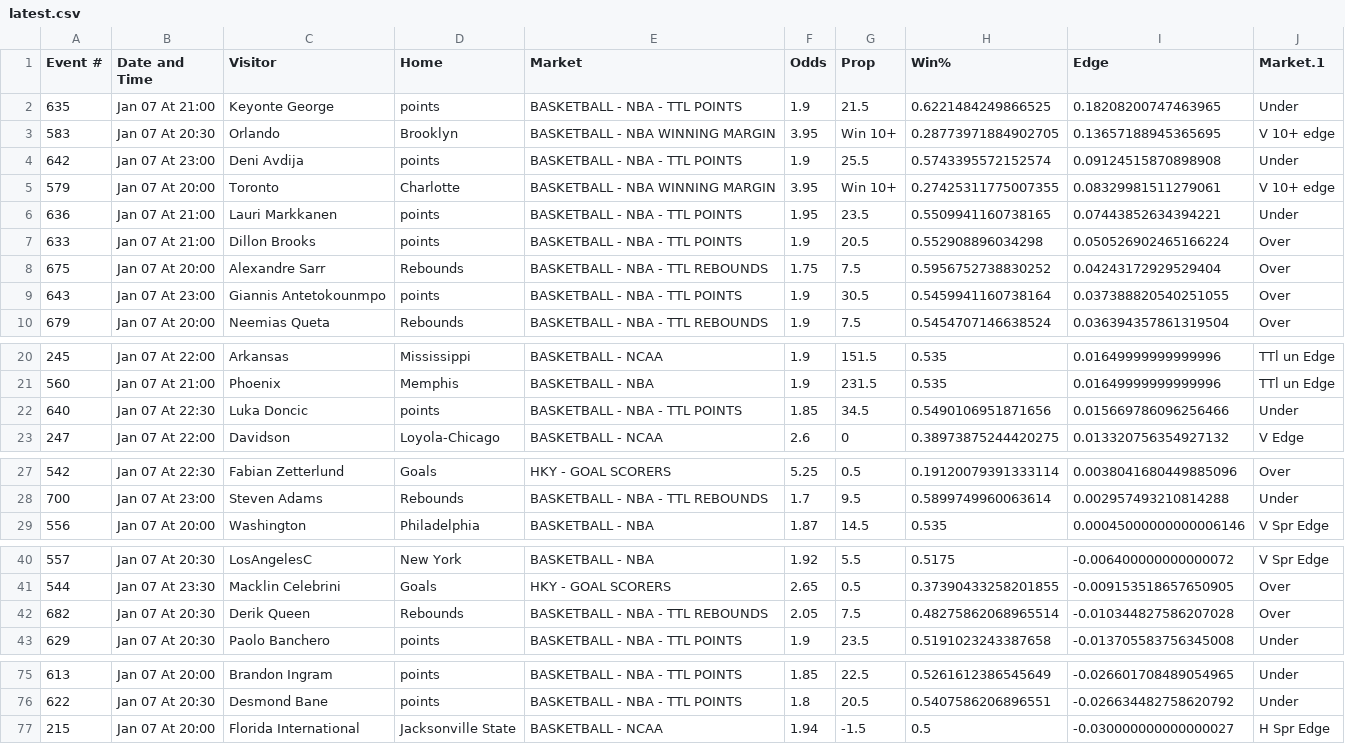
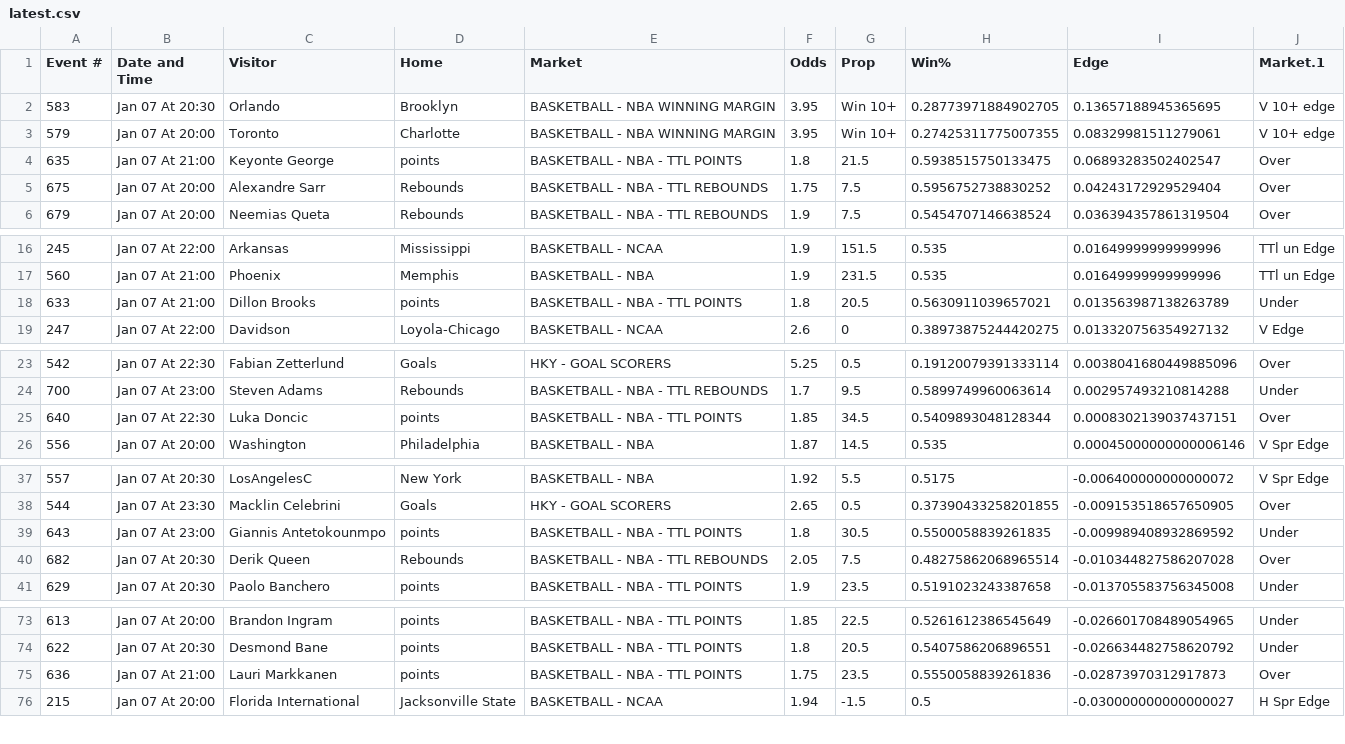
Before and after one commit to richhhh43/excel-viewer, a CSV file: data/latest.csv, drawn as a sheet; only a part is shown, gaps mark what is left out; the diff covers the shown part only.

Commit message:
Update data 2026-01-07 11:53:17 EST

```diff
--- a/data/latest.csv
+++ b/data/latest.csv
@@ -1,10 +1,6 @@
 Event #,Date and Time,Visitor,Home,Market,Odds,Prop,Win%,Edge,Market.1
-635,Jan 07 At 21:00,Keyonte George,points,BASKETBALL - NBA - TTL POINTS,1.9,21.5,0.6221484249866525,0.18208200747463965,Under
 583,Jan 07 At 20:30,Orlando,Brooklyn,BASKETBALL - NBA WINNING MARGIN,3.95,Win 10+,0.28773971884902705,0.13657188945365695,V 10+ edge
-642,Jan 07 At 23:00,Deni Avdija,points,BASKETBALL - NBA - TTL POINTS,1.9,25.5,0.5743395572152574,0.09124515870898908,Under
 579,Jan 07 At 20:00,Toronto,Charlotte,BASKETBALL - NBA WINNING MARGIN,3.95,Win 10+,0.27425311775007355,0.08329981511279061,V 10+ edge
-636,Jan 07 At 21:00,Lauri Markkanen,points,BASKETBALL - NBA - TTL POINTS,1.95,23.5,0.5509941160738165,0.07443852634394221,Under
-633,Jan 07 At 21:00,Dillon Brooks,points,BASKETBALL - NBA - TTL POINTS,1.9,20.5,0.552908896034298,0.050526902465166224,Over
+635,Jan 07 At 21:00,Keyonte George,points,BASKETBALL - NBA - TTL POINTS,1.8,21.5,0.5938515750133475,0.06893283502402547,Over
 675,Jan 07 At 20:00,Alexandre Sarr,Rebounds,BASKETBALL - NBA - TTL REBOUNDS,1.75,7.5,0.5956752738830252,0.04243172929529404,Over
-643,Jan 07 At 23:00,Giannis Antetokounmpo,points,BASKETBALL - NBA - TTL POINTS,1.9,30.5,0.5459941160738164,0.037388820540251055,Over
 679,Jan 07 At 20:00,Neemias Queta,Rebounds,BASKETBALL - NBA - TTL REBOUNDS,1.9,7.5,0.5454707146638524,0.036394357861319504,Over
@@ -21,3 +17,3 @@
 560,Jan 07 At 21:00,Phoenix,Memphis,BASKETBALL - NBA,1.9,231.5,0.535,0.01649999999999996,TTl un Edge
-640,Jan 07 At 22:30,Luka Doncic,points,BASKETBALL - NBA - TTL POINTS,1.85,34.5,0.5490106951871656,0.015669786096256466,Under
+633,Jan 07 At 21:00,Dillon Brooks,points,BASKETBALL - NBA - TTL POINTS,1.8,20.5,0.5630911039657021,0.013563987138263789,Under
 247,Jan 07 At 22:00,Davidson,Loyola-Chicago,BASKETBALL - NCAA,2.6,0,0.38973875244420275,0.013320756354927132,V Edge
@@ -28,2 +24,3 @@
 700,Jan 07 At 23:00,Steven Adams,Rebounds,BASKETBALL - NBA - TTL REBOUNDS,1.7,9.5,0.5899749960063614,0.002957493210814288,Under
+640,Jan 07 At 22:30,Luka Doncic,points,BASKETBALL - NBA - TTL POINTS,1.85,34.5,0.5409893048128344,0.0008302139037437151,Over
 556,Jan 07 At 20:00,Washington,Philadelphia,BASKETBALL - NBA,1.87,14.5,0.535,0.00045000000000006146,V Spr Edge
@@ -41,2 +38,3 @@
 544,Jan 07 At 23:30,Macklin Celebrini,Goals,HKY - GOAL SCORERS,2.65,0.5,0.37390433258201855,-0.009153518657650905,Over
+643,Jan 07 At 23:00,Giannis Antetokounmpo,points,BASKETBALL - NBA - TTL POINTS,1.8,30.5,0.5500058839261835,-0.009989408932869592,Under
 682,Jan 07 At 20:30,Derik Queen,Rebounds,BASKETBALL - NBA - TTL REBOUNDS,2.05,7.5,0.48275862068965514,-0.010344827586207028,Over
@@ -76,2 +74,3 @@
 622,Jan 07 At 20:30,Desmond Bane,points,BASKETBALL - NBA - TTL POINTS,1.8,20.5,0.5407586206896551,-0.026634482758620792,Under
+636,Jan 07 At 21:00,Lauri Markkanen,points,BASKETBALL - NBA - TTL POINTS,1.75,23.5,0.5550058839261836,-0.02873970312917873,Over
 215,Jan 07 At 20:00,Florida International,Jacksonville State,BASKETBALL - NCAA,1.94,-1.5,0.5,-0.030000000000000027,H Spr Edge
```
Also changed, not shown: 2 added rows and 1 removed row elsewhere in this file, 1 other file.
